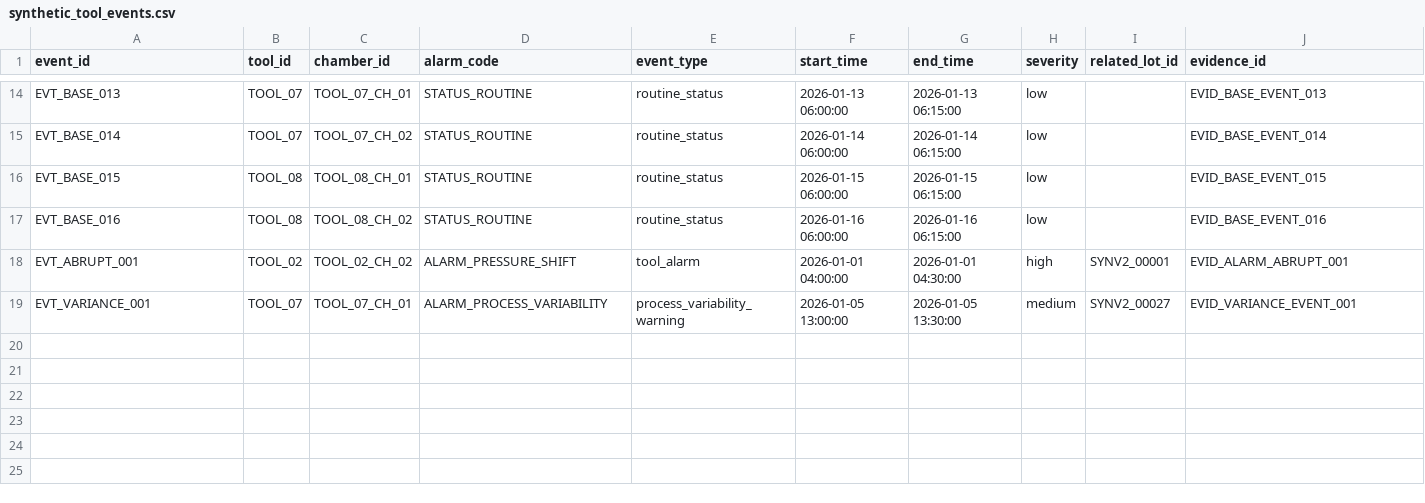
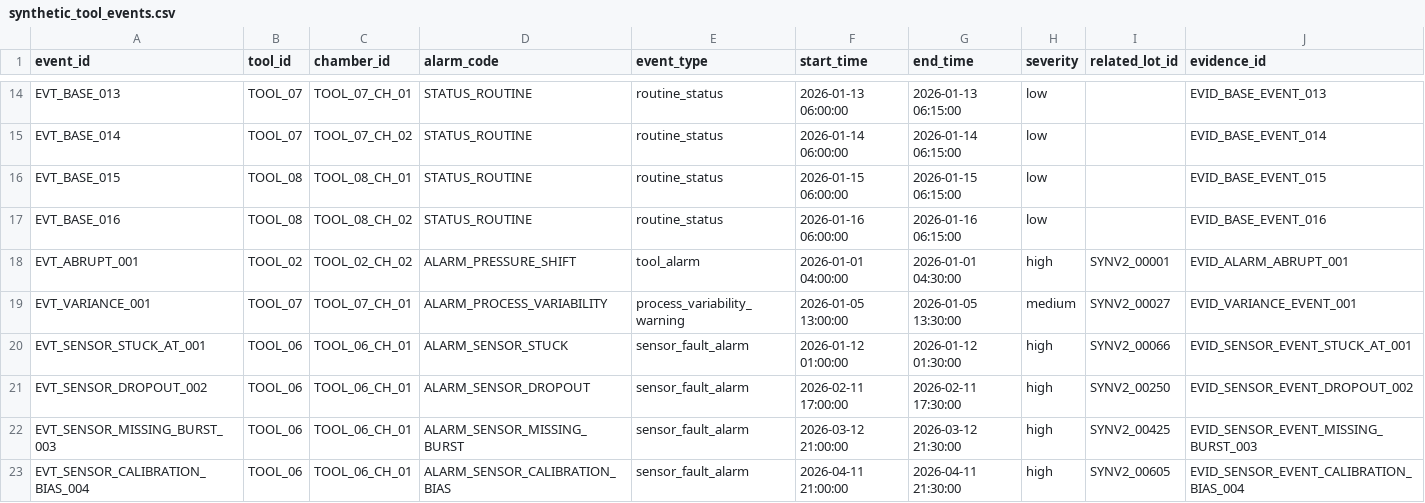
Before and after one commit to JasonLu111/waferwatch, a CSV file: data/synthetic/v2/synthetic_tool_events.csv, drawn as a sheet; only a part is shown, gaps mark what is left out; the diff names each change by its address in the sheet, - before the commit and + after, or states it on an @@ line.

Commit message:
Inject synthetic sensor fault scenarios

```diff
--- a/data/synthetic/v2/synthetic_tool_events.csv
+++ b/data/synthetic/v2/synthetic_tool_events.csv
+row 20: EVT_SENSOR_STUCK_AT_001 | TOOL_06 | TOOL_06_CH_01 | ALARM_SENSOR_STUCK | sensor_fault_alarm | 2026-01-12 01:00:00 | 2026-01-12 01:30:00 | high | SYNV2_00066 | EVID_SENSOR_EVENT_STUCK_AT_001
+row 21: EVT_SENSOR_DROPOUT_002 | TOOL_06 | TOOL_06_CH_01 | ALARM_SENSOR_DROPOUT | sensor_fault_alarm | 2026-02-11 17:00:00 | 2026-02-11 17:30:00 | high | SYNV2_00250 | EVID_SENSOR_EVENT_DROPOUT_002
+row 22: EVT_SENSOR_MISSING_BURST_003 | TOOL_06 | TOOL_06_CH_01 | ALARM_SENSOR_MISSING_BURST | sensor_fault_alarm | 2026-03-12 21:00:00 | 2026-03-12 21:30:00 | high | SYNV2_00425 | EVID_SENSOR_EVENT_MISSING_BURST_003
+row 23: EVT_SENSOR_CALIBRATION_BIAS_004 | TOOL_06 | TOOL_06_CH_01 | ALARM_SENSOR_CALIBRATION_BIAS | sensor_fault_alarm | 2026-04-11 21:00:00 | 2026-04-11 21:30:00 | high | SYNV2_00605 | EVID_SENSOR_EVENT_CALIBRATION_BIAS_004
```
Also changed, not shown: 4 other files.
